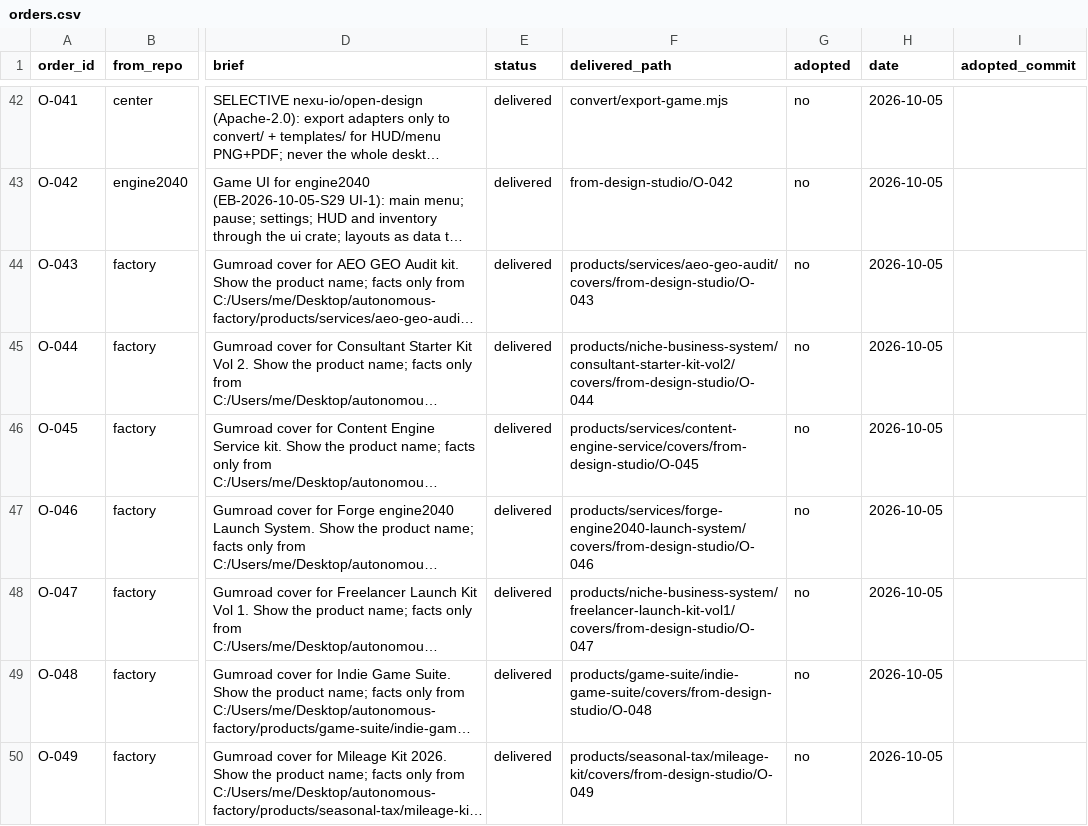
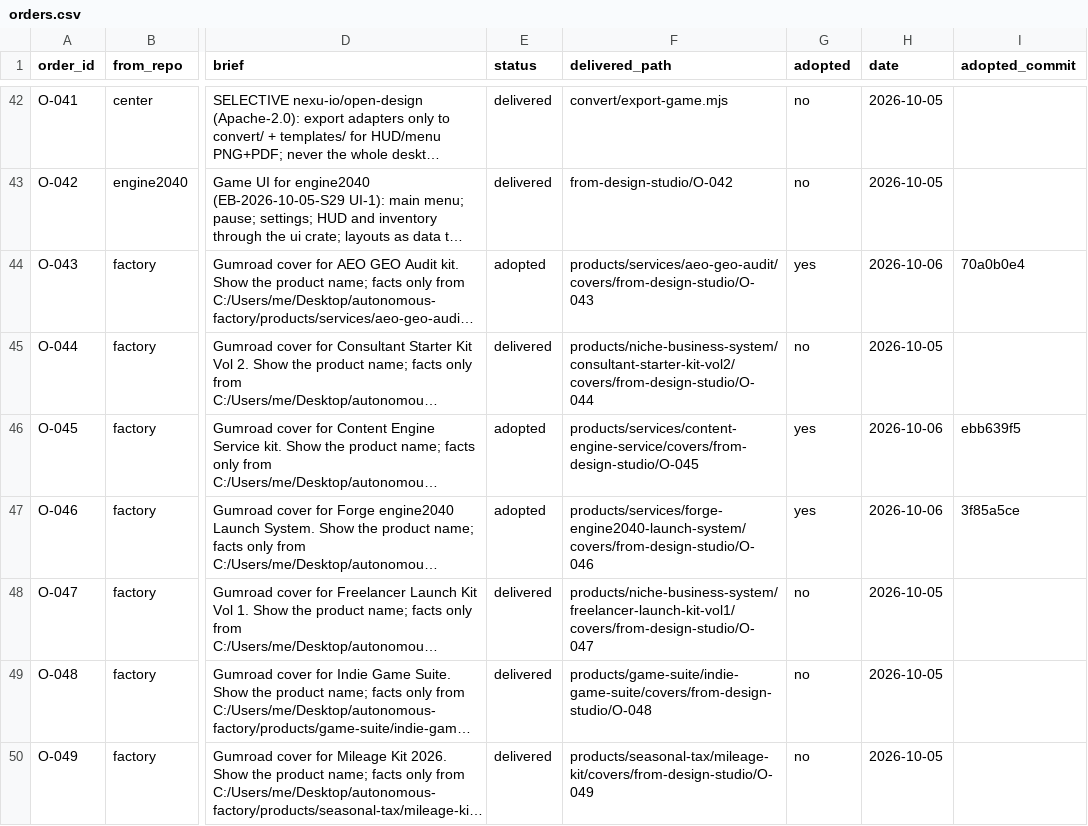
Before and after one commit to MaximKonovalovDev/design-studio, a CSV file: orders.csv, drawn as a sheet; only a part is shown, gaps mark what is left out; long unchanged cells end in …; the diff names each change by its address in the sheet, - before the commit and + after, or states it on an @@ line.

Commit message:
adopt O-043 O-045 O-046 with factory pointer hashes (ORDERS PASS)
ORDERS PASS: 65 orders (8 open, 0 building, 22 delivered, 35 adopted, 0 rejected); O-043 70a0b0e4, O-045 ebb639f5, O-046 3f85a5ce verified as factory commits carrying the listing pointer

```diff
--- a/orders.csv
+++ b/orders.csv
-E44 (status): delivered
+E44 (status): adopted
-G44 (adopted): no
+G44 (adopted): yes
-H44 (date): 2026-10-05
+H44 (date): 2026-10-06
-I44 (adopted_commit): (empty)
+I44 (adopted_commit): 70a0b0e4
-E46:E47 (status): delivered
+E46:E47 (status): adopted
-G46:G47 (adopted): no
+G46:G47 (adopted): yes
-H46:H47 (date): 2026-10-05
+H46:H47 (date): 2026-10-06
-I46 (adopted_commit): (empty)
+I46 (adopted_commit): ebb639f5
-I47 (adopted_commit): (empty)
+I47 (adopted_commit): 3f85a5ce
```
Also changed, not shown: 1 other file.
